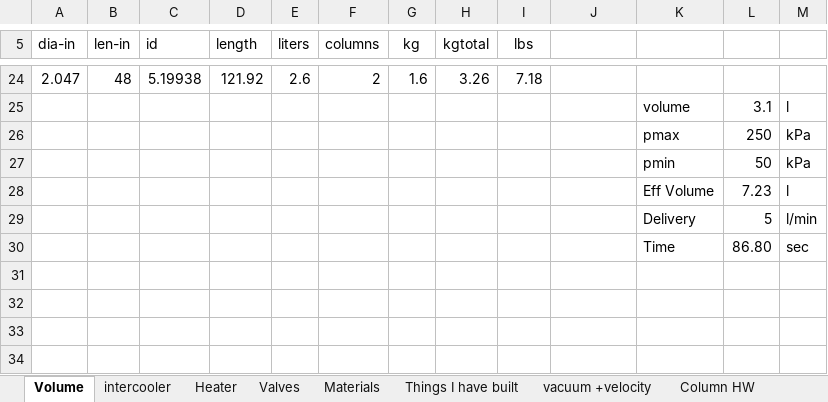
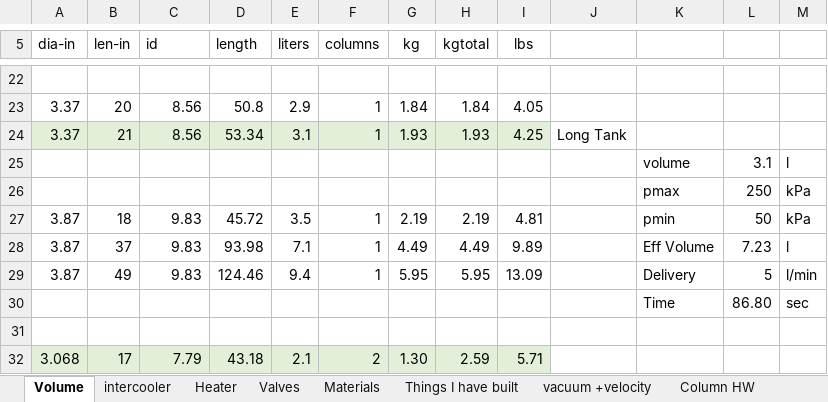
Before and after one commit to mjkoster/MolecularKinetics, an Excel workbook: documents/o2conc.xlsx, sheet Volume, drawn as a sheet; only a part is shown, gaps mark what is left out; values as stored, in another font and other column widths than the file's, no borders; removed rows and columns are numbered as before the commit, all else as after; the diff covers the shown part only; the diff names each change by its address in the sheet, - before the commit and + after, or states it on an @@ line.

Commit message:
documents and models

```diff
--- a/documents/o2conc.xlsx (sheet Volume)
+++ b/documents/o2conc.xlsx (sheet Volume)
-row 22: 2.047 | 48 | 5.19938 | 121.92 | 2.6 | 2 | 1.6 | 3.26 | 7.18
+row 22: (empty)
+row 23: 3.37 | 20 | 8.56 | 50.8 | 2.9 | 1 | 1.84 | 1.84 | 4.05
+row 24: 3.37 | 21 | 8.56 | 53.34 | 3.1 | 1 | 1.93 | 1.93 | 4.25 | Long Tank
-row 27:  |  |  |  |  |  |  |  |  |  | pmin | 50 | kPa
-row 28:  |  |  |  |  |  |  |  |  |  | Eff Volume | 7.23 | l
-row 29:  |  |  |  |  |  |  |  |  |  | Delivery | 5 | l/min
+row 27: 3.87 | 18 | 9.83 | 45.72 | 3.5 | 1 | 2.19 | 2.19 | 4.81 |  | pmin | 50 | kPa
+row 28: 3.87 | 37 | 9.83 | 93.98 | 7.1 | 1 | 4.49 | 4.49 | 9.89 |  | Eff Volume | 7.23 | l
+row 29: 3.87 | 49 | 9.83 | 124.46 | 9.4 | 1 | 5.95 | 5.95 | 13.09 |  | Delivery | 5 | l/min
+row 31: (empty)
+row 32: 3.068 | 17 | 7.79 | 43.18 | 2.1 | 2 | 1.30 | 2.59 | 5.71
```
Also changed, not shown: 14 added rows, 16 removed rows and 4 edited cells elsewhere in this sheet, formulas that keep their value, 3 other files.
